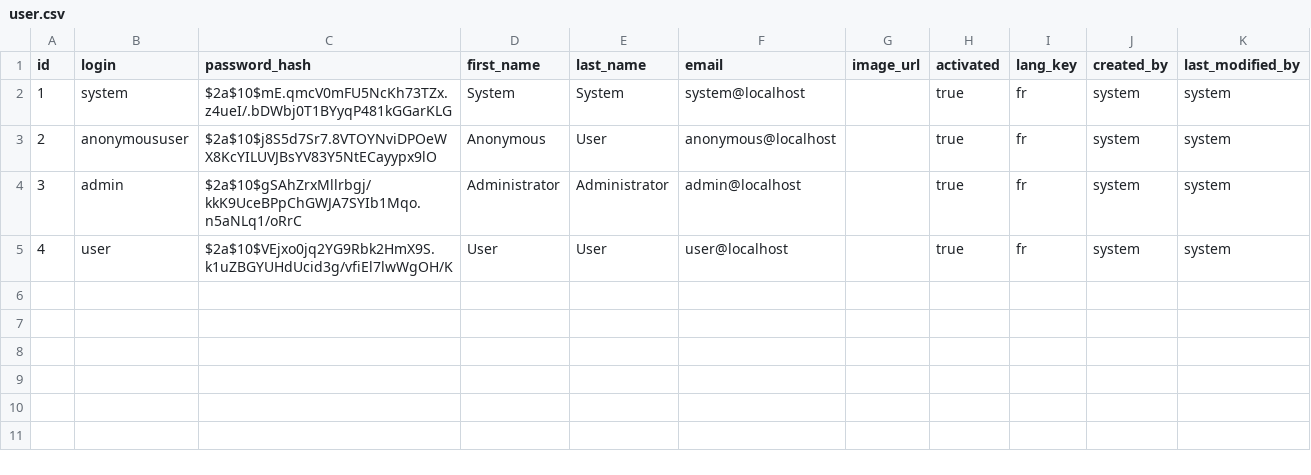
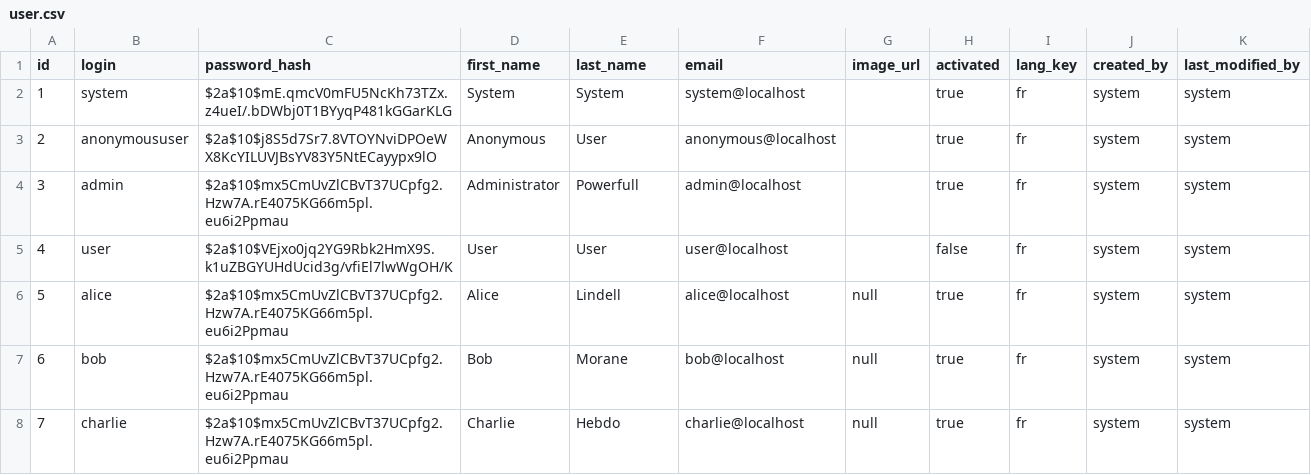
Before and after one commit to Pandemonium1986/pic-demo, a CSV file: src/main/resources/config/liquibase/data/user.csv, drawn as a sheet.

Commit message:
upd : create alice, bob, charlie users

```diff
--- a/src/main/resources/config/liquibase/data/user.csv
+++ b/src/main/resources/config/liquibase/data/user.csv
@@ -3,3 +3,6 @@ id;login;password_hash;first_name;last_name;email;image_url;activated;lang_key;c
 2;anonymoususer;$2a$10$j8S5d7Sr7.8VTOYNviDPOeWX8KcYILUVJBsYV83Y5NtECayypx9lO;Anonymous;User;anonymous@localhost;;true;fr;system;system
-3;admin;$2a$10$gSAhZrxMllrbgj/kkK9UceBPpChGWJA7SYIb1Mqo.n5aNLq1/oRrC;Administrator;Administrator;admin@localhost;;true;fr;system;system
-4;user;$2a$10$VEjxo0jq2YG9Rbk2HmX9S.k1uZBGYUHdUcid3g/vfiEl7lwWgOH/K;User;User;user@localhost;;true;fr;system;system
+3;admin;$2a$10$mx5CmUvZlCBvT37UCpfg2.Hzw7A.rE4075KG66m5pl.eu6i2Ppmau;Administrator;Powerfull;admin@localhost;;true;fr;system;system
+4;user;$2a$10$VEjxo0jq2YG9Rbk2HmX9S.k1uZBGYUHdUcid3g/vfiEl7lwWgOH/K;User;User;user@localhost;;false;fr;system;system
+5;alice;$2a$10$mx5CmUvZlCBvT37UCpfg2.Hzw7A.rE4075KG66m5pl.eu6i2Ppmau;Alice;Lindell;alice@localhost;null;true;fr;system;system
+6;bob;$2a$10$mx5CmUvZlCBvT37UCpfg2.Hzw7A.rE4075KG66m5pl.eu6i2Ppmau;Bob;Morane;bob@localhost;null;true;fr;system;system
+7;charlie;$2a$10$mx5CmUvZlCBvT37UCpfg2.Hzw7A.rE4075KG66m5pl.eu6i2Ppmau;Charlie;Hebdo;charlie@localhost;null;true;fr;system;system
```
Also changed, not shown: 3 other files.
